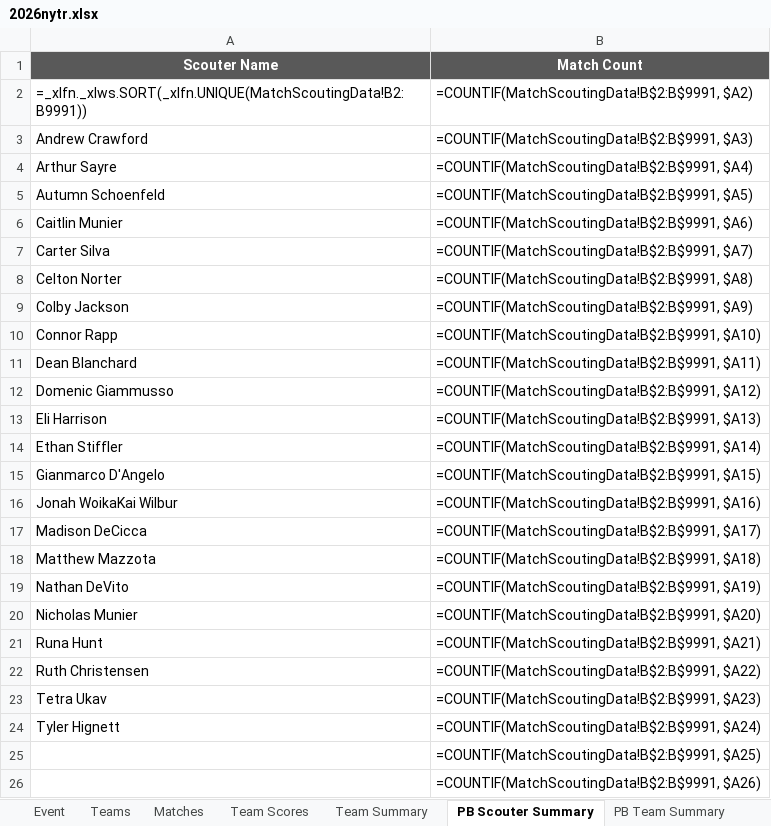
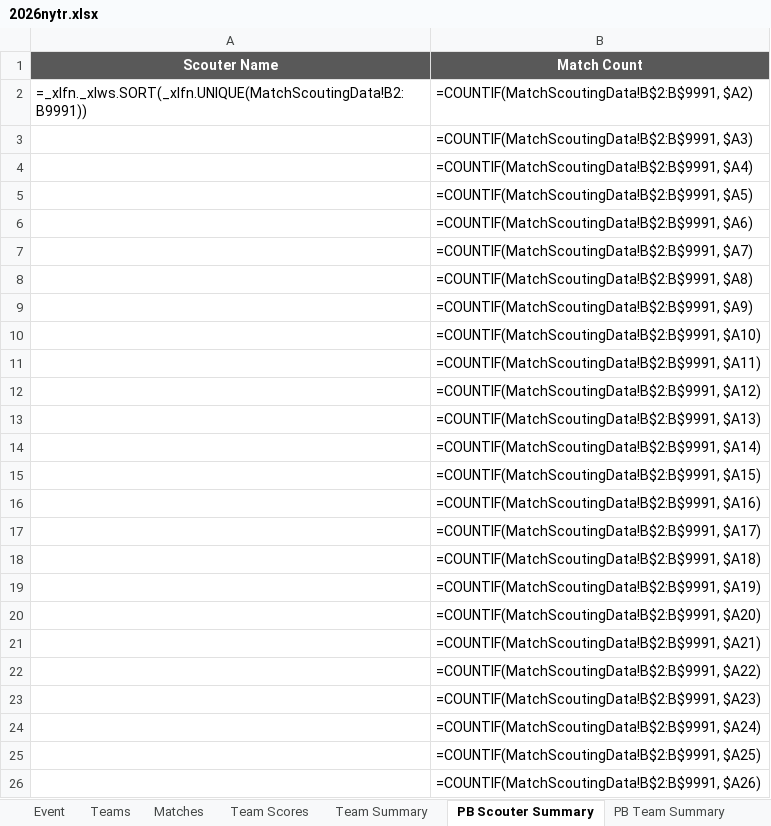
Before and after one commit to FairportRobotics/ScoutingPASSSync, an Excel workbook: The Blue Alliance/Game Years/2026/2026nytr/2026nytr.xlsx, sheet PB Scouter Summary, drawn as a sheet; only a part is shown; values as stored, in another font and other column widths than the file's, no borders; formulas without a stored value are shown as written; the diff names each change by its address in the sheet, - before the commit and + after, or states it on an @@ line.

```diff
--- a/The Blue Alliance/Game Years/2026/2026nytr/2026nytr.xlsx (sheet PB Scouter Summary)
+++ b/The Blue Alliance/Game Years/2026/2026nytr/2026nytr.xlsx (sheet PB Scouter Summary)
-A3 (Scouter Name): Andrew Crawford
+A3 (Scouter Name): (empty)
-A4 (Scouter Name): Arthur Sayre
+A4 (Scouter Name): (empty)
-A5 (Scouter Name): Autumn Schoenfeld
+A5 (Scouter Name): (empty)
-A6 (Scouter Name): Caitlin Munier
+A6 (Scouter Name): (empty)
-A7 (Scouter Name): Carter Silva
+A7 (Scouter Name): (empty)
-A8 (Scouter Name): Celton Norter
+A8 (Scouter Name): (empty)
-A9 (Scouter Name): Colby Jackson
+A9 (Scouter Name): (empty)
-A10 (Scouter Name): Connor Rapp
+A10 (Scouter Name): (empty)
-A11 (Scouter Name): Dean Blanchard
+A11 (Scouter Name): (empty)
-A12 (Scouter Name): Domenic Giammusso
+A12 (Scouter Name): (empty)
-A13 (Scouter Name): Eli Harrison
+A13 (Scouter Name): (empty)
-A14 (Scouter Name): Ethan Stiffler
+A14 (Scouter Name): (empty)
-A15 (Scouter Name): Gianmarco D'Angelo
+A15 (Scouter Name): (empty)
-A16 (Scouter Name): Jonah WoikaKai Wilbur
+A16 (Scouter Name): (empty)
-A17 (Scouter Name): Madison DeCicca
+A17 (Scouter Name): (empty)
-A18 (Scouter Name): Matthew Mazzota
+A18 (Scouter Name): (empty)
-A19 (Scouter Name): Nathan DeVito
+A19 (Scouter Name): (empty)
-A20 (Scouter Name): Nicholas Munier
+A20 (Scouter Name): (empty)
-A21 (Scouter Name): Runa Hunt
+A21 (Scouter Name): (empty)
-A22 (Scouter Name): Ruth Christensen
+A22 (Scouter Name): (empty)
-A23 (Scouter Name): Tetra Ukav
+A23 (Scouter Name): (empty)
-A24 (Scouter Name): Tyler Hignett
+A24 (Scouter Name): (empty)
```
Also changed, not shown: sheet MatchScoutingData, sheet Matches, The Blue Alliance/Game Years/2026/2026nyro/2026nyro.xlsx, The Blue Alliance/Game Years/2026/2026nyro/tba_push_into_excel_template.xlsx, 9 other files.
